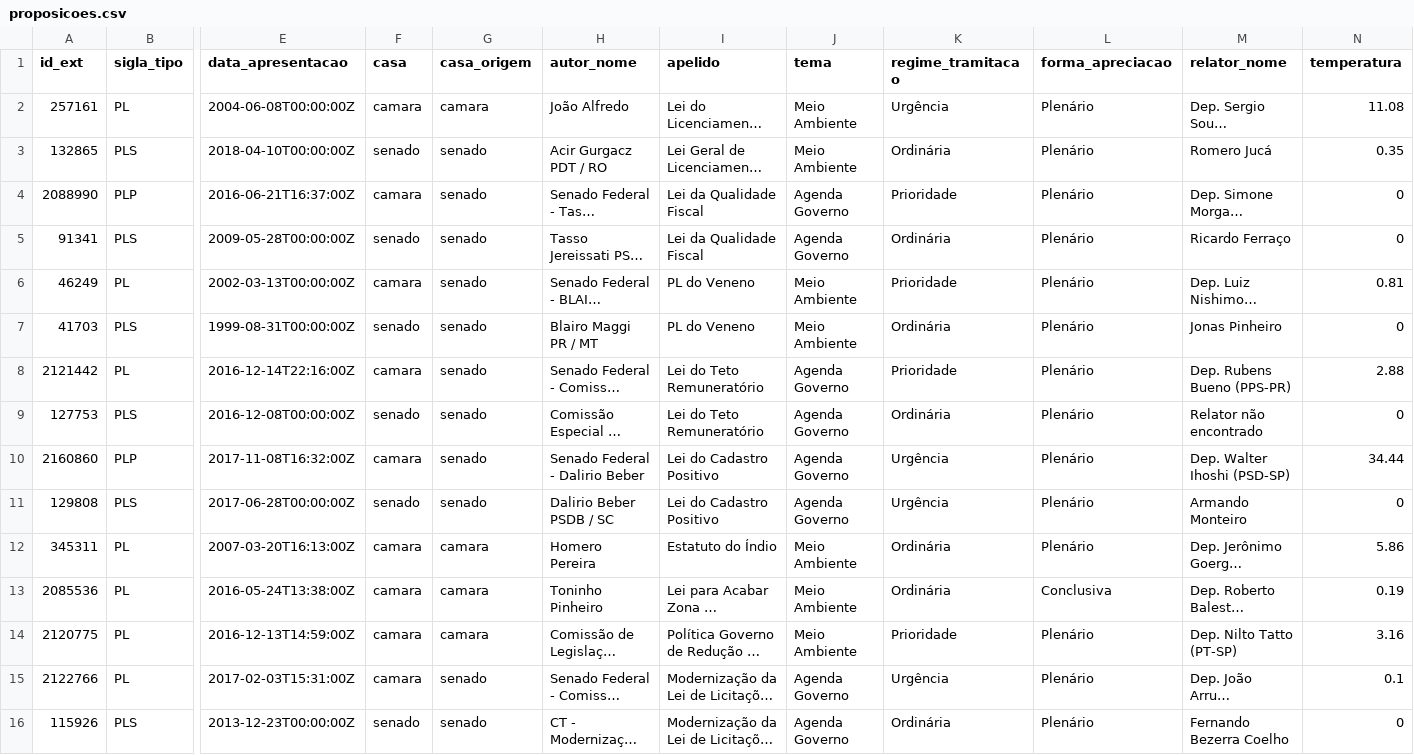
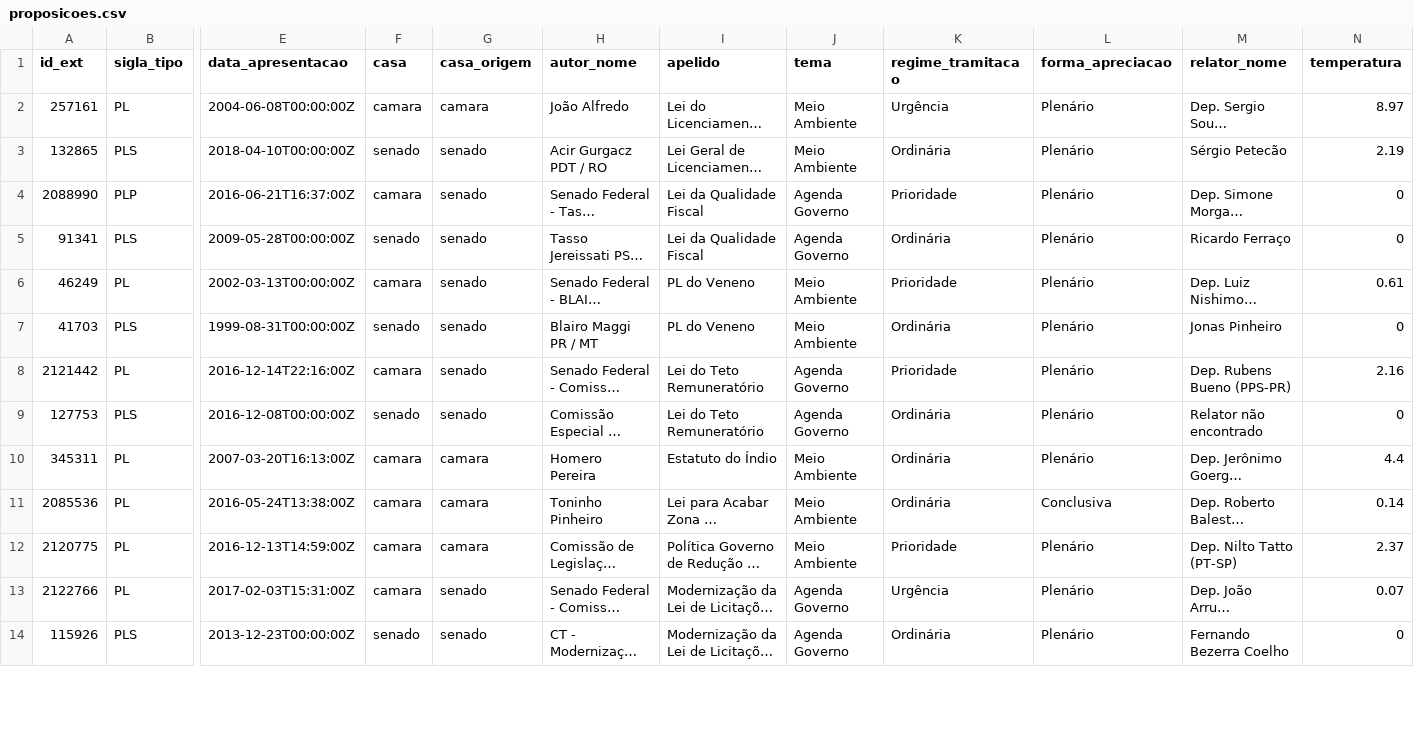
Before and after one commit to parlametria/leggo-backend, a CSV file: data/proposicoes.csv, drawn as a sheet; only a part is shown, gaps mark what is left out; long unchanged cells end in …; removed rows and columns are numbered as before the commit, all else as after; rows hold the shown columns only; the diff covers the shown part only; the diff names each change by its address in the sheet, - before the commit and + after, or states it on an @@ line.

```diff
--- a/data/proposicoes.csv
+++ b/data/proposicoes.csv
-N2 (temperatura): 11.08
+N2 (temperatura): 8.97
-M3 (relator_nome): Romero Jucá
+M3 (relator_nome): Sérgio Petecão
-N3 (temperatura): 0.35
+N3 (temperatura): 2.19
-N6 (temperatura): 0.81
+N6 (temperatura): 0.61
-N8 (temperatura): 2.88
+N8 (temperatura): 2.16
-row 10: 2160860 | PLP | 2017-11-08T16:32:00Z | camara | senado | Senado Federal - Dalirio Beber | Lei do Cadastro Positivo | Agenda Governo | Urgência | Plenário | Dep. Walter Ihoshi (PSD-SP) | 34.44
-row 11: 129808 | PLS | 2017-06-28T00:00:00Z | senado | senado | Dalirio Beber PSDB / SC | Lei do Cadastro Positivo | Agenda Governo | Urgência | Plenário | Armando Monteiro | 0
-N10 (temperatura): 5.86
+N10 (temperatura): 4.4
-N11 (temperatura): 0.19
+N11 (temperatura): 0.14
-N12 (temperatura): 3.16
+N12 (temperatura): 2.37
-N13 (temperatura): 0.1
+N13 (temperatura): 0.07
```
Also changed, not shown: 3 added rows and 33 edited cells elsewhere in this file, data/progressos.csv, 6 other files.
